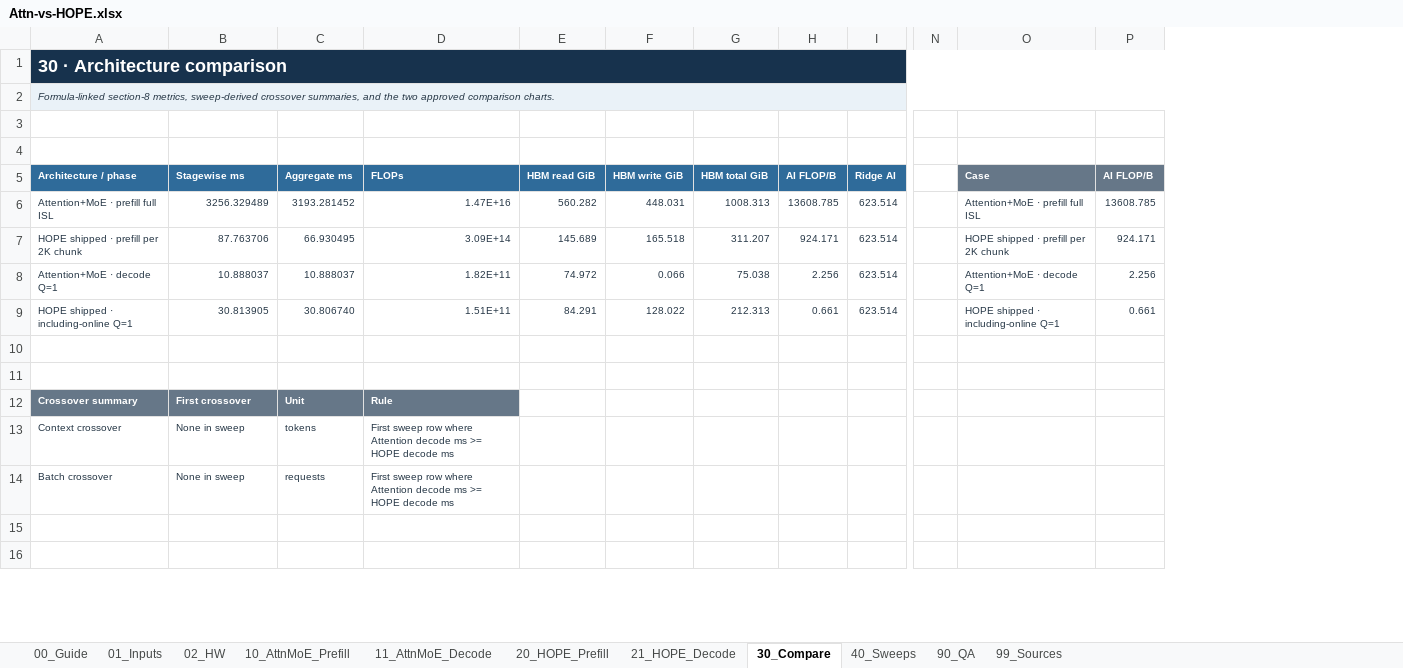
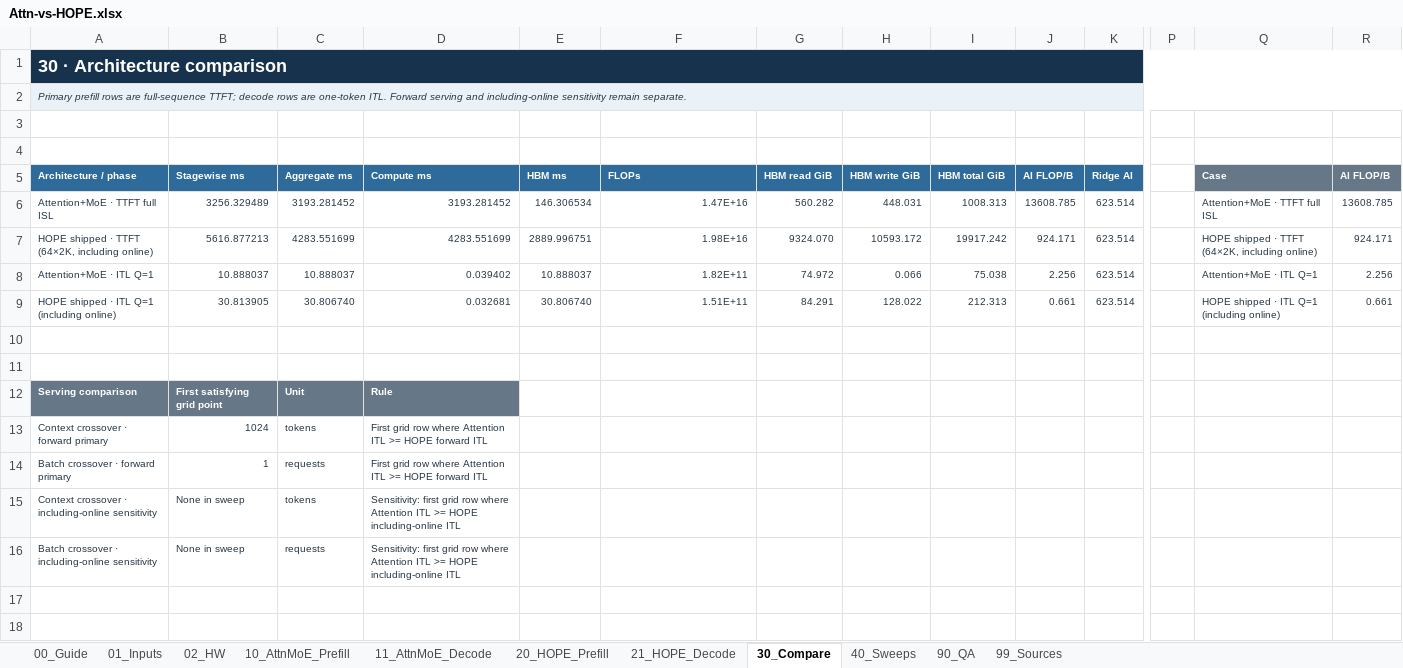
Before and after one commit to jimmylegendary/neural-memory-study, an Excel workbook: experiments/E5-attn-vs-hope/sheet/Attn-vs-HOPE.xlsx, sheet 30_Compare, drawn as a sheet; only a part is shown, gaps mark what is left out; values as stored, in another font and other column widths than the file's, no borders; charts and pictures not drawn; removed rows and columns are numbered as before the commit, all else as after; rows hold the shown columns only; the diff names each change by its address in the sheet, - before the commit and + after, or states it on an @@ line.

Commit message:
fix: separate serving and online comparison axes

```diff
--- a/experiments/E5-attn-vs-hope/sheet/Attn-vs-HOPE.xlsx (sheet 30_Compare)
+++ b/experiments/E5-attn-vs-hope/sheet/Attn-vs-HOPE.xlsx (sheet 30_Compare)
+column D (Compute ms), rows 6-9: 3193.281452 | 4283.551699 | 0.039402 | 0.032681; rows 15-16: Sensitivity: first grid row where Attention ITL >= HOPE including-online ITL | Sensitivity: first grid row where Attention ITL >= HOPE including-online ITL
+column E (HBM ms), rows 6-9: 146.306534 | 2889.996751 | 10.888037 | 30.806740
-A2 (Architecture / phase): Formula-linked section-8 metrics, sweep-derived crossover summaries, and the two approved comparison charts.
+A2 (Architecture / phase): Primary prefill rows are full-sequence TTFT; decode rows are one-token ITL. Forward serving and including-online sensitivity remain separate.
-A6 (Architecture / phase): Attention+MoE · prefill full ISL
+A6 (Architecture / phase): Attention+MoE · TTFT full ISL
-Q6 (Case): Attention+MoE · prefill full ISL
+Q6 (Case): Attention+MoE · TTFT full ISL
-A7 (Architecture / phase): HOPE shipped · prefill per 2K chunk
+A7 (Architecture / phase): HOPE shipped · TTFT (64×2K, including online)
-B7 (Stagewise ms): 87.763706
+B7 (Stagewise ms): 5616.877213
-C7 (Aggregate ms): 66.930495
+C7 (Aggregate ms): 4283.551699
-F7 (FLOPs): 3.09E+14
+F7 (FLOPs): 1.98E+16
-G7 (HBM read GiB): 145.689
+G7 (HBM read GiB): 9324.070
-H7 (HBM write GiB): 165.518
+H7 (HBM write GiB): 10593.172
-I7 (HBM total GiB): 311.207
+I7 (HBM total GiB): 19917.242
-Q7 (Case): HOPE shipped · prefill per 2K chunk
+Q7 (Case): HOPE shipped · TTFT (64×2K, including online)
-A8 (Architecture / phase): Attention+MoE · decode Q=1
+A8 (Architecture / phase): Attention+MoE · ITL Q=1
-Q8 (Case): Attention+MoE · decode Q=1
+Q8 (Case): Attention+MoE · ITL Q=1
-A9 (Architecture / phase): HOPE shipped · including-online Q=1
+A9 (Architecture / phase): HOPE shipped · ITL Q=1 (including online)
-Q9 (Case): HOPE shipped · including-online Q=1
+Q9 (Case): HOPE shipped · ITL Q=1 (including online)
-row 12: Crossover summary | First crossover | Unit | Rule
+row 12: Serving comparison | First satisfying grid point | Unit | Rule
+row 13: Context crossover · forward primary | 1024 | tokens | First grid row where Attention ITL >= HOPE forward ITL
+row 14: Batch crossover · forward primary | 1 | requests | First grid row where Attention ITL >= HOPE forward ITL
-A15 (Architecture / phase): Context crossover
+A15 (Architecture / phase): Context crossover · including-online sensitivity
-F15:F16 (FLOPs): First sweep row where Attention decode ms >= HOPE decode ms
+F15:F16 (FLOPs): (empty)
-A16 (Architecture / phase): Batch crossover
+A16 (Architecture / phase): Batch crossover · including-online sensitivity
```
Also changed, not shown: sheet 40_Sweeps, sheet 90_QA, sheet 00_Guide, sheet 99_Sources, formulas that keep their value, charts or pictures, 9 other files.
